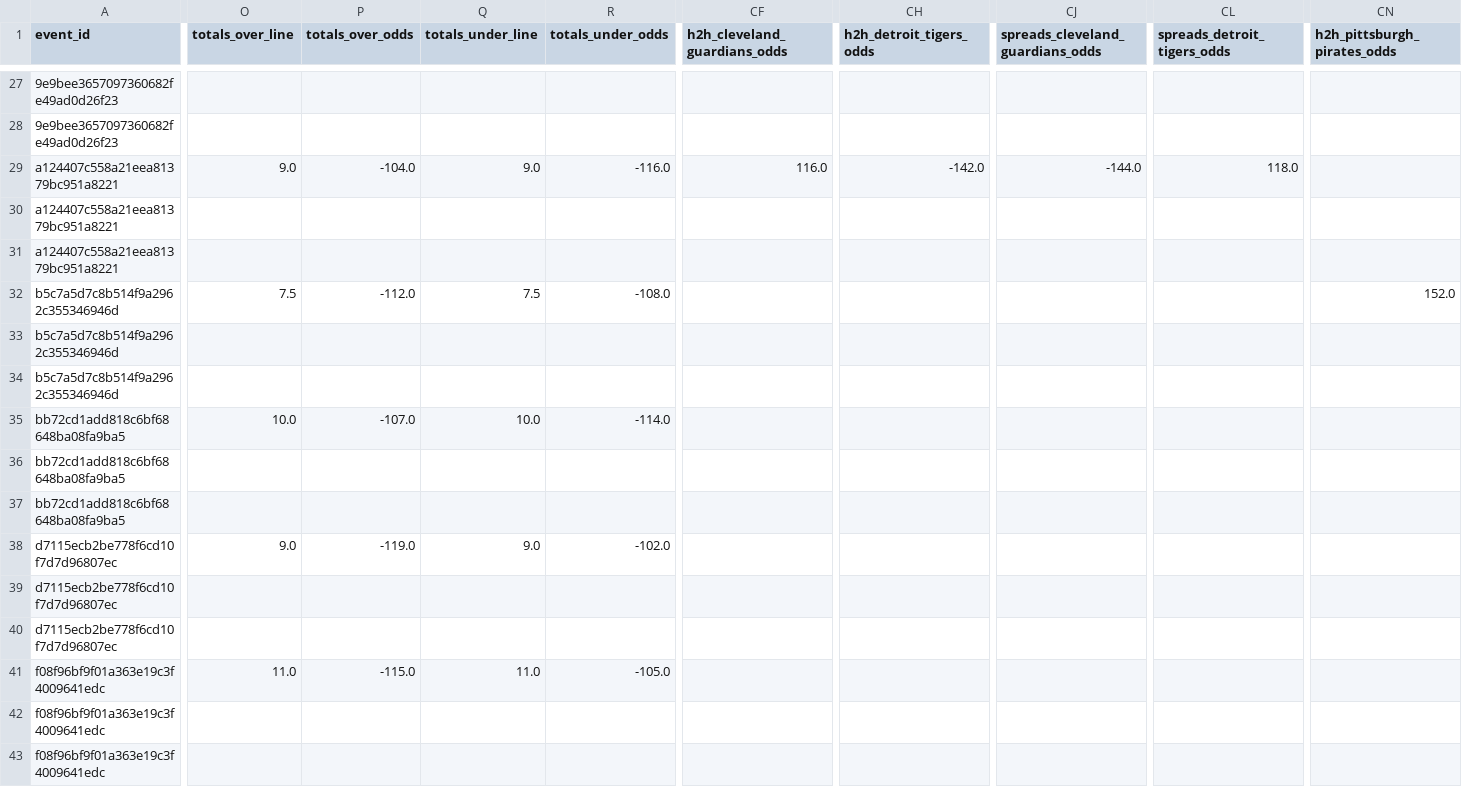
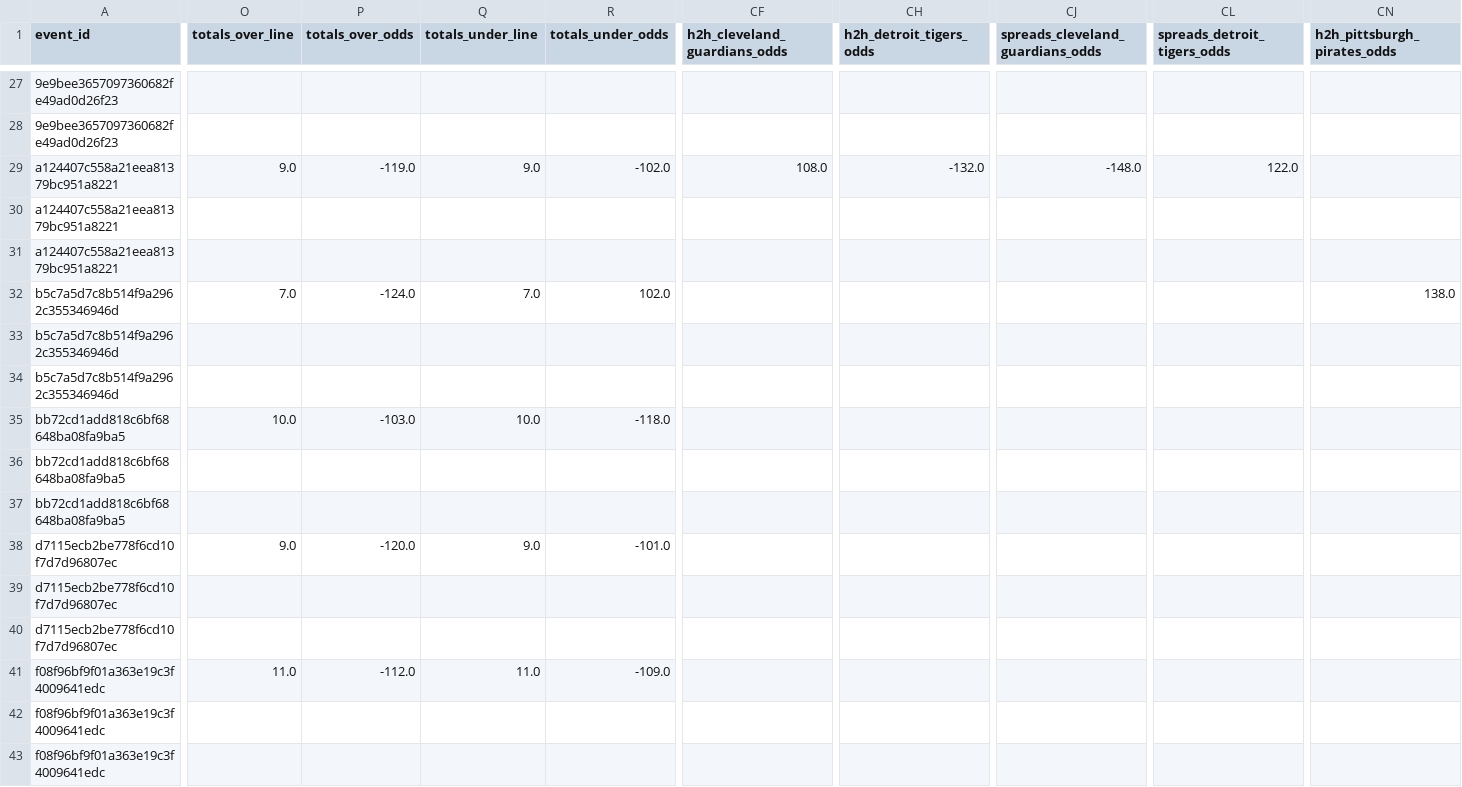
Before and after one commit to radgator13/odds-api-analyze, a CSV file: data/flat_combined_teams_pitchers_batters.csv, drawn as a sheet; only a part is shown, gaps mark what is left out; the diff covers the shown part only; the diff names each change by its address in the sheet, - before the commit and + after, or states it on an @@ line.

```diff
--- a/data/flat_combined_teams_pitchers_batters.csv
+++ b/data/flat_combined_teams_pitchers_batters.csv
-P29 (totals_over_odds): -104.0
+P29 (totals_over_odds): -119.0
-R29 (totals_under_odds): -116.0
+R29 (totals_under_odds): -102.0
-CF29 (h2h_cleveland_guardians_odds): 116.0
+CF29 (h2h_cleveland_guardians_odds): 108.0
-CH29 (h2h_detroit_tigers_odds): -142.0
+CH29 (h2h_detroit_tigers_odds): -132.0
-CJ29 (spreads_cleveland_guardians_odds): -144.0
+CJ29 (spreads_cleveland_guardians_odds): -148.0
-CL29 (spreads_detroit_tigers_odds): 118.0
+CL29 (spreads_detroit_tigers_odds): 122.0
-O32 (totals_over_line): 7.5
+O32 (totals_over_line): 7.0
-P32 (totals_over_odds): -112.0
+P32 (totals_over_odds): -124.0
-Q32 (totals_under_line): 7.5
+Q32 (totals_under_line): 7.0
-R32 (totals_under_odds): -108.0
+R32 (totals_under_odds): 102.0
-CN32 (h2h_pittsburgh_pirates_odds): 152.0
+CN32 (h2h_pittsburgh_pirates_odds): 138.0
-P35 (totals_over_odds): -107.0
+P35 (totals_over_odds): -103.0
-R35 (totals_under_odds): -114.0
+R35 (totals_under_odds): -118.0
-P38 (totals_over_odds): -119.0
+P38 (totals_over_odds): -120.0
-R38 (totals_under_odds): -102.0
+R38 (totals_under_odds): -101.0
-P41 (totals_over_odds): -115.0
+P41 (totals_over_odds): -112.0
-R41 (totals_under_odds): -105.0
+R41 (totals_under_odds): -109.0
```
Also changed, not shown: 74 edited cells elsewhere in this file, data/betonline_team_lines.csv, 5 other files.
